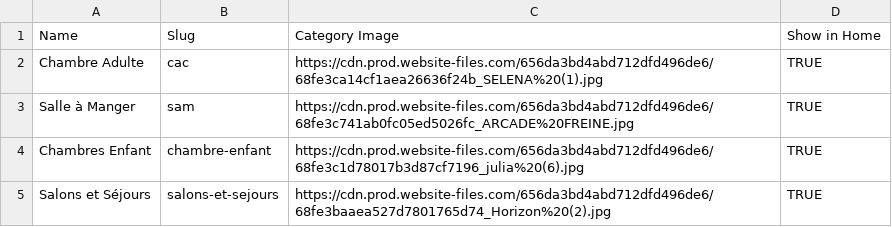
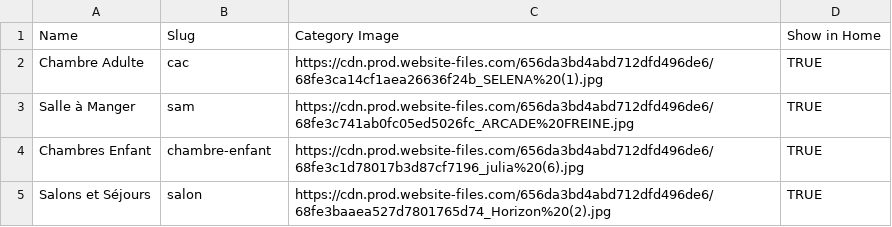
Before and after one commit to souhailmihoubi/webflow-migration, a CSV file: data/L'Artistou Meuble - Nos Categories (1).csv, drawn as a sheet.

```diff
--- a/data/L'Artistou Meuble - Nos Categories (1).csv
+++ b/data/L'Artistou Meuble - Nos Categories (1).csv
@@ -4,2 +4,2 @@ Salle à Manger,sam,https://cdn.prod.website-files.com/656da3bd4abd712dfd496de6/
 Chambres Enfant,chambre-enfant,https://cdn.prod.website-files.com/656da3bd4abd712dfd496de6/68fe3c1d78017b3d87cf7196_julia%20(6).jpg,TRUE
-Salons et Séjours,salons-et-sejours,https://cdn.prod.website-files.com/656da3bd4abd712dfd496de6/68fe3baaea527d7801765d74_Horizon%20(2).jpg,TRUE
+Salons et Séjours,salon,https://cdn.prod.website-files.com/656da3bd4abd712dfd496de6/68fe3baaea527d7801765d74_Horizon%20(2).jpg,TRUE
```
Also changed, not shown: data/L'Artistou Meuble - Products (2).csv, 35 other files.
